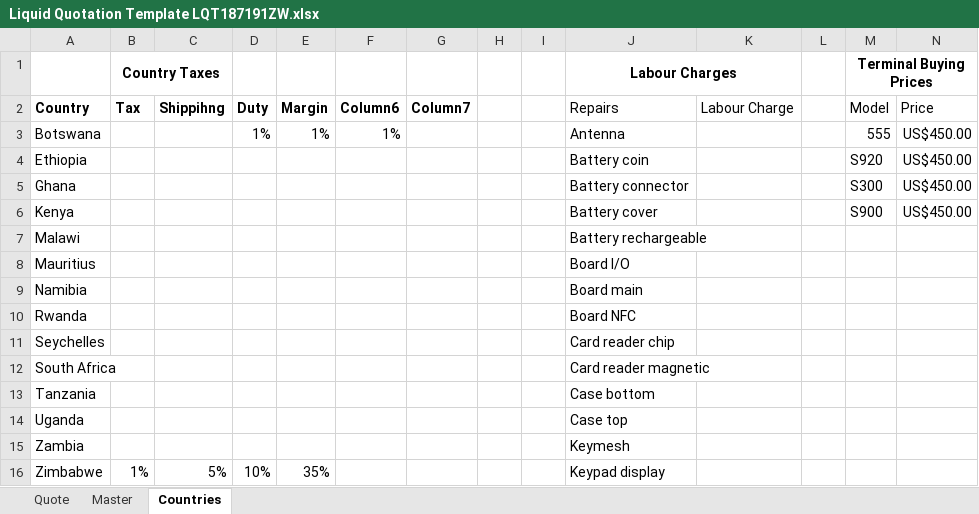
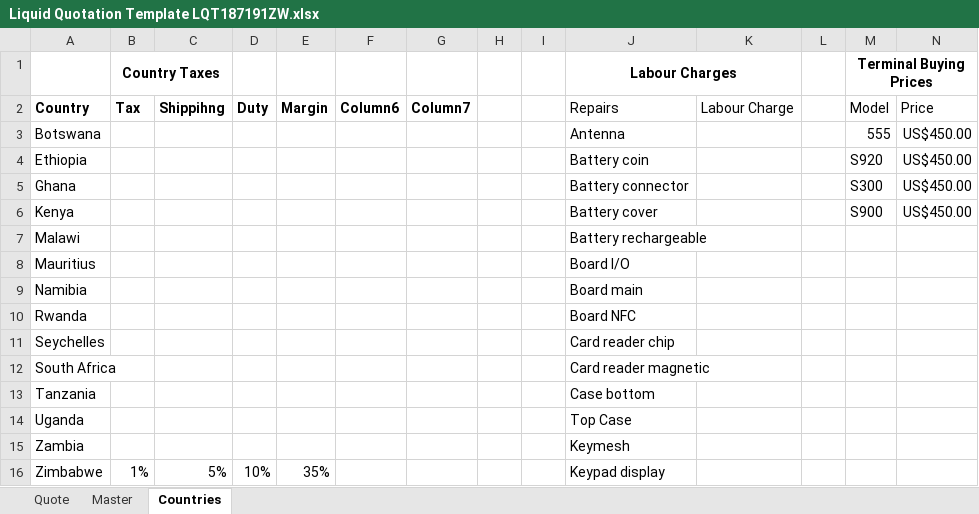
Before and after one commit to BBwanaz/LiquidTelecom-AddIns, an Excel workbook: Liquid Quotation Template LQT187191ZW.xlsx, sheet Countries, drawn as a sheet; only a part is shown; values as stored, in another font and other column widths than the file's, no borders; table styles not drawn; the diff names each change by its address in the sheet, - before the commit and + after, or states it on an @@ line.

```diff
--- a/Liquid Quotation Template LQT187191ZW.xlsx (sheet Countries)
+++ b/Liquid Quotation Template LQT187191ZW.xlsx (sheet Countries)
-D3: 1%
+D3: (empty)
-E3: 1%
+E3: (empty)
-F3: 1%
+F3: (empty)
-J14 (Labour Charges): Case top
+J14 (Labour Charges): Top Case
```
Also changed, not shown: sheet Master, sheet Quote, formulas that keep their value.
